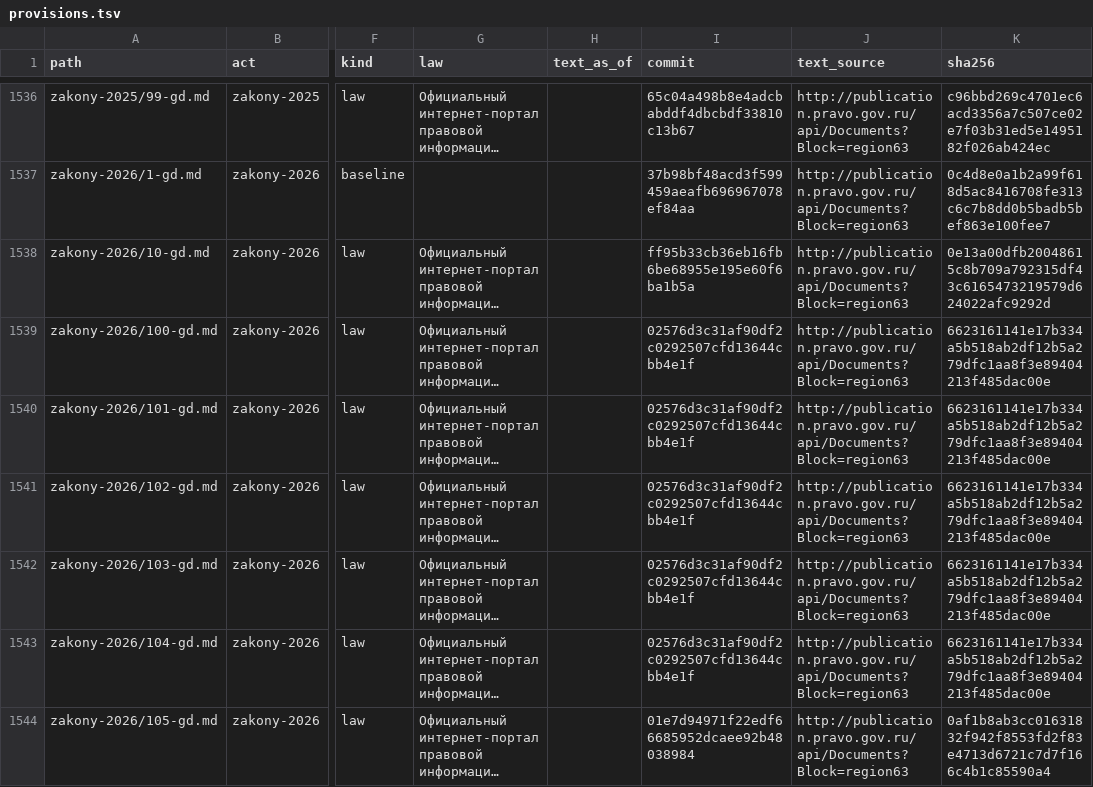
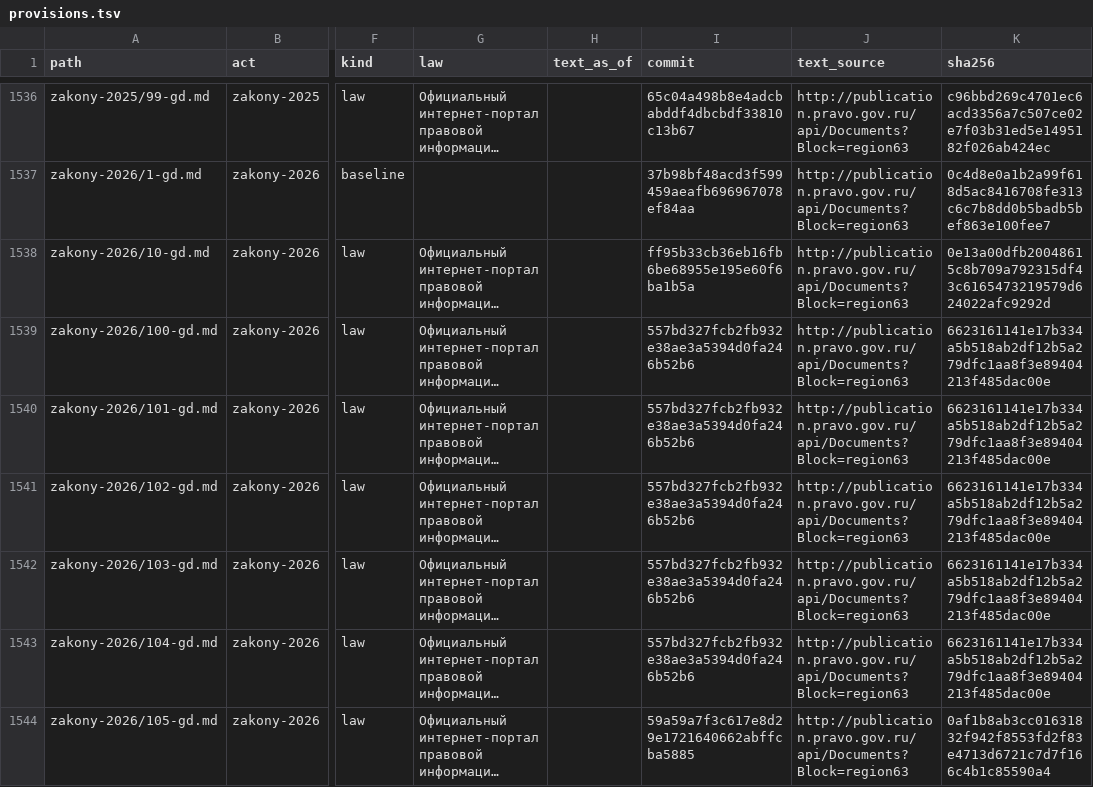
Before and after one commit to lexifina/russia-samara-law, a TSV file: data/provisions.tsv, drawn as a sheet; only a part is shown, gaps mark what is left out; long unchanged cells end in …; the diff covers the shown part only; the diff names each change by its address in the sheet, - before the commit and + after, or states it on an @@ line.

```diff
--- a/data/provisions.tsv
+++ b/data/provisions.tsv
-I1539:I1543 (commit): 02576d3c31af90df2c0292507cfd13644cbb4e1f
+I1539:I1543 (commit): 557bd327fcb2fb932e38ae3a5394d0fa246b52b6
-I1544 (commit): 01e7d94971f22edf66685952dcaee92b48038984
+I1544 (commit): 59a59a7f3c617e8d29e1721640662abffcba5885
```
Also changed, not shown: 3 added rows and 3 edited cells elsewhere in this file, data/commits.csv, data/laws.csv, 6 other files.
